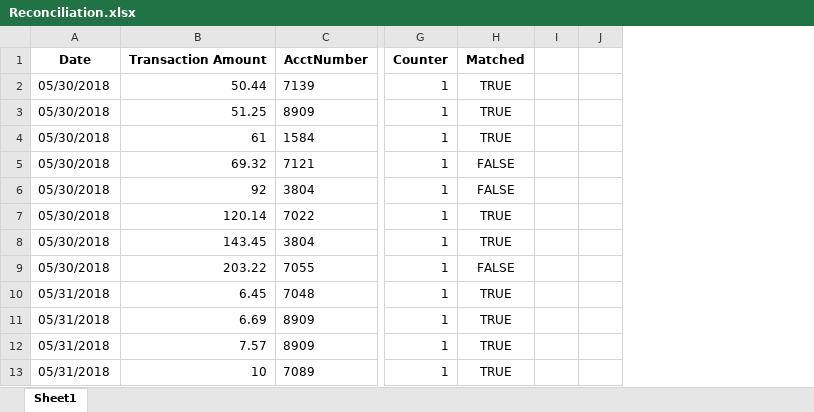
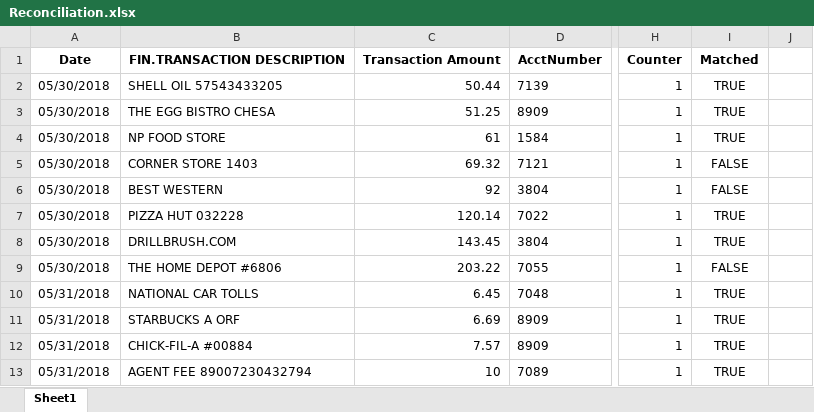
Before and after one commit to uniznguyen/creditcardreconciliation, an Excel workbook: Reconciliation.xlsx, sheet Sheet1, drawn as a sheet; only a part is shown, gaps mark what is left out; values as stored, in another font and other column widths than the file's, no borders; removed rows and columns are numbered as before the commit, all else as after; the diff names each change by its address in the sheet, - before the commit and + after, or states it on an @@ line.

```diff
--- a/Reconciliation.xlsx (sheet Sheet1)
+++ b/Reconciliation.xlsx (sheet Sheet1)
+column B, rows 1-13: FIN.TRANSACTION DESCRIPTION | SHELL OIL 57543433205 | THE EGG BISTRO CHESA | NP FOOD STORE | CORNER STORE 1403 | BEST WESTERN | PIZZA HUT 032228 | DRILLBRUSH.COM | THE HOME DEPOT #6806 | NATIONAL CAR TOLLS | STARBUCKS A ORF | CHICK-FIL-A #00884 | AGENT FEE 89007230432794
-column I, empty
```
Also changed, not shown: 1 other file.
